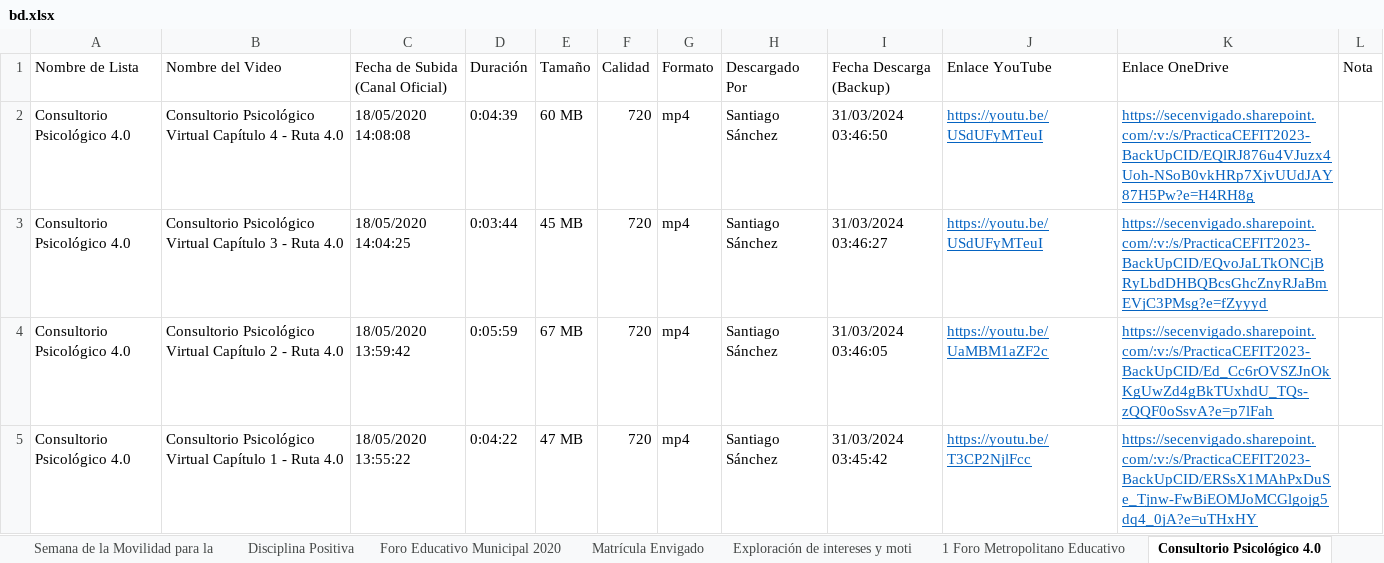
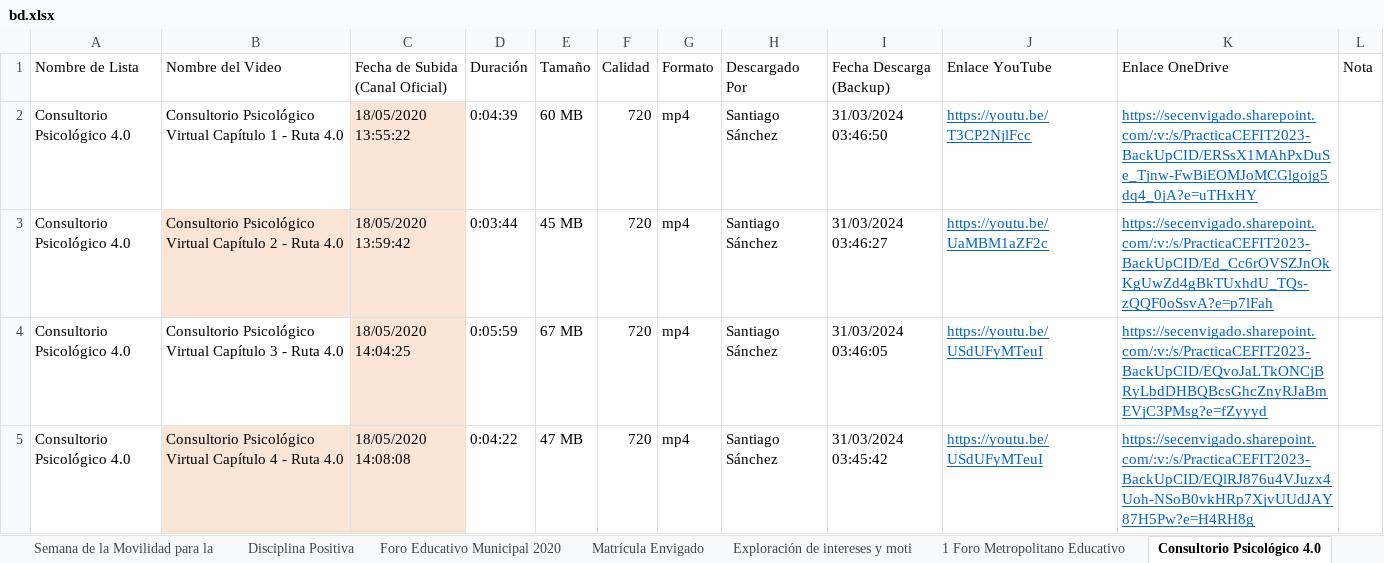
Before and after one commit to airbender360/aut-backup, an Excel workbook: tools/bd.xlsx, sheet Consultorio Psicológico 4.0, drawn as a sheet; values as stored, in another font and other column widths than the file's, no borders; table styles not drawn; removed rows and columns are numbered as before the commit, all else as after; the diff names each change by its address in the sheet, - before the commit and + after, or states it on an @@ line.

```diff
--- a/tools/bd.xlsx (sheet Consultorio Psicológico 4.0)
+++ b/tools/bd.xlsx (sheet Consultorio Psicológico 4.0)
-B2 (Nombre del Video): …Virtual Capítulo 4 - Ruta…
+B2 (Nombre del Video): …Virtual Capítulo 1 - Ruta…
-C2 (Fecha de Subida (Canal Oficial)): 18/05/2020 14:08:08
+C2 (Fecha de Subida (Canal Oficial)): 18/05/2020 13:55:22
-C2 fill: none
+C2 fill: #FBE5D6
-J2 (Enlace YouTube): https://youtu.be/USdUFyMTeuI
+J2 (Enlace YouTube): https://youtu.be/T3CP2NjlFcc
-K2 (Enlace OneDrive): https://secenvigado.sharepoint.com/:v:/s/PracticaCEFIT2023-BackUpCID/EQlRJ876u4VJuzx4Uoh-NSoB0vkHRp7XjvUUdJAY87H5Pw?e=H4RH8g
+K2 (Enlace OneDrive): https://secenvigado.sharepoint.com/:v:/s/PracticaCEFIT2023-BackUpCID/ERSsX1MAhPxDuSe_Tjnw-FwBiEOMJoMCGlgojg5dq4_0jA?e=uTHxHY
-row 3: Consultorio Psicológico 4.0 | Consultorio Psicológico Virtual Capítulo 3 - Ruta 4.0 | 18/05/2020 14:04:25 | 0:03:44 | 45 MB | 720 | mp4 | Santiago Sánchez | 31/03/2024 03:46:27 | https://youtu.be/USdUFyMTeuI | https://secenvigado.sharepoint.com/:v:/s/PracticaCEFIT2023-BackUpCID/EQvoJaLTkONCjBRyLbdDHBQBcsGhcZnyRJaBmEVjC3PMsg?e=fZyyyd
-B3:C3 fill: none
+B3:C3 fill: #FBE5D6
-D3 (Duración): 0:05:59
+D3 (Duración): 0:03:44
-E3 (Tamaño): 67 MB
+E3 (Tamaño): 45 MB
-I3 (Fecha Descarga (Backup)): 31/03/2024 03:46:05
+I3 (Fecha Descarga (Backup)): 31/03/2024 03:46:27
+row 4: Consultorio Psicológico 4.0 | Consultorio Psicológico Virtual Capítulo 3 - Ruta 4.0 | 18/05/2020 14:04:25 | 0:05:59 | 67 MB | 720 | mp4 | Santiago Sánchez | 31/03/2024 03:46:05 | https://youtu.be/USdUFyMTeuI | https://secenvigado.sharepoint.com/:v:/s/PracticaCEFIT2023-BackUpCID/EQvoJaLTkONCjBRyLbdDHBQBcsGhcZnyRJaBmEVjC3PMsg?e=fZyyyd
-B5 (Nombre del Video): …Virtual Capítulo 1 - Ruta…
+B5 (Nombre del Video): …Virtual Capítulo 4 - Ruta…
-B5:C5 fill: none
+B5:C5 fill: #FBE5D6
-C5 (Fecha de Subida (Canal Oficial)): 18/05/2020 13:55:22
+C5 (Fecha de Subida (Canal Oficial)): 18/05/2020 14:08:08
-J5 (Enlace YouTube): https://youtu.be/T3CP2NjlFcc
+J5 (Enlace YouTube): https://youtu.be/USdUFyMTeuI
-K5 (Enlace OneDrive): https://secenvigado.sharepoint.com/:v:/s/PracticaCEFIT2023-BackUpCID/ERSsX1MAhPxDuSe_Tjnw-FwBiEOMJoMCGlgojg5dq4_0jA?e=uTHxHY
+K5 (Enlace OneDrive): https://secenvigado.sharepoint.com/:v:/s/PracticaCEFIT2023-BackUpCID/EQlRJ876u4VJuzx4Uoh-NSoB0vkHRp7XjvUUdJAY87H5Pw?e=H4RH8g
```
Also changed, not shown: sheet Gala del Maestro 2017, sheet Serie web, sheet Foro Educativo Municipal 2020, sheet #SomosLaMagia, sheet Innova E, sheet Experiencias Instituciones Educ, 3 more sheets, other sheet tabs, formulas that keep their value, 4 other files.
